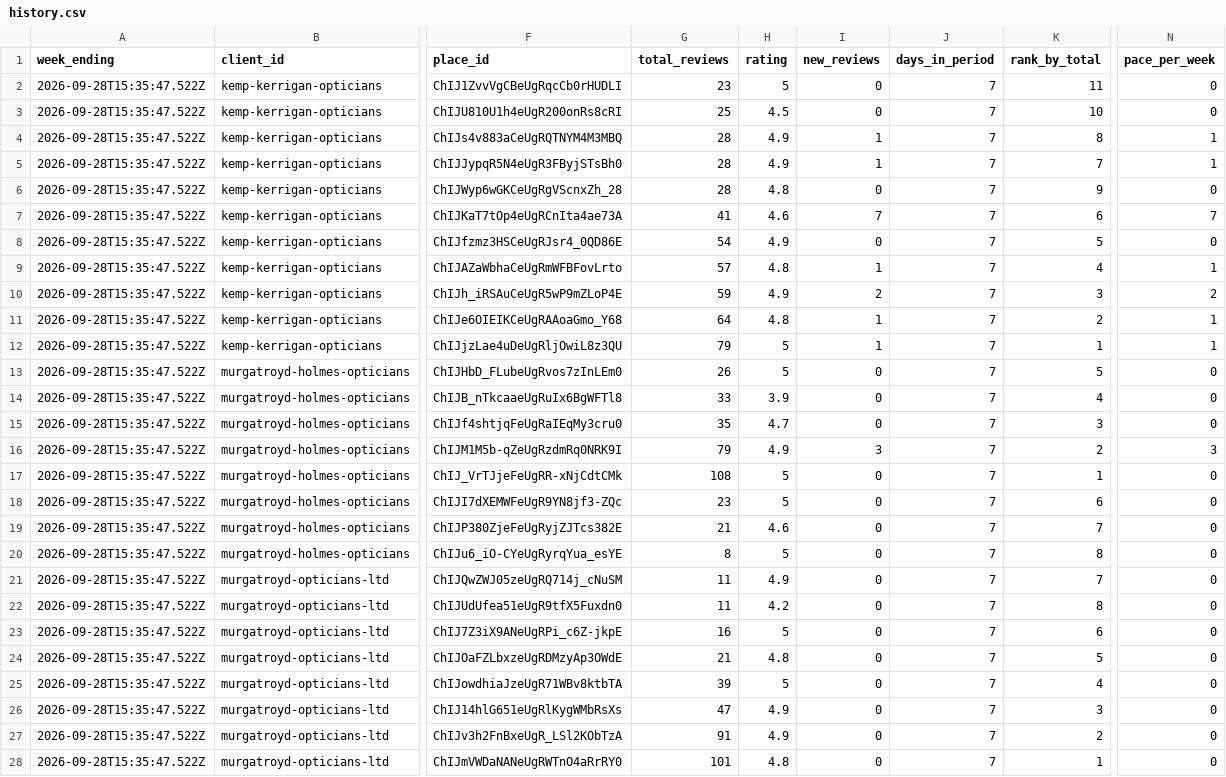
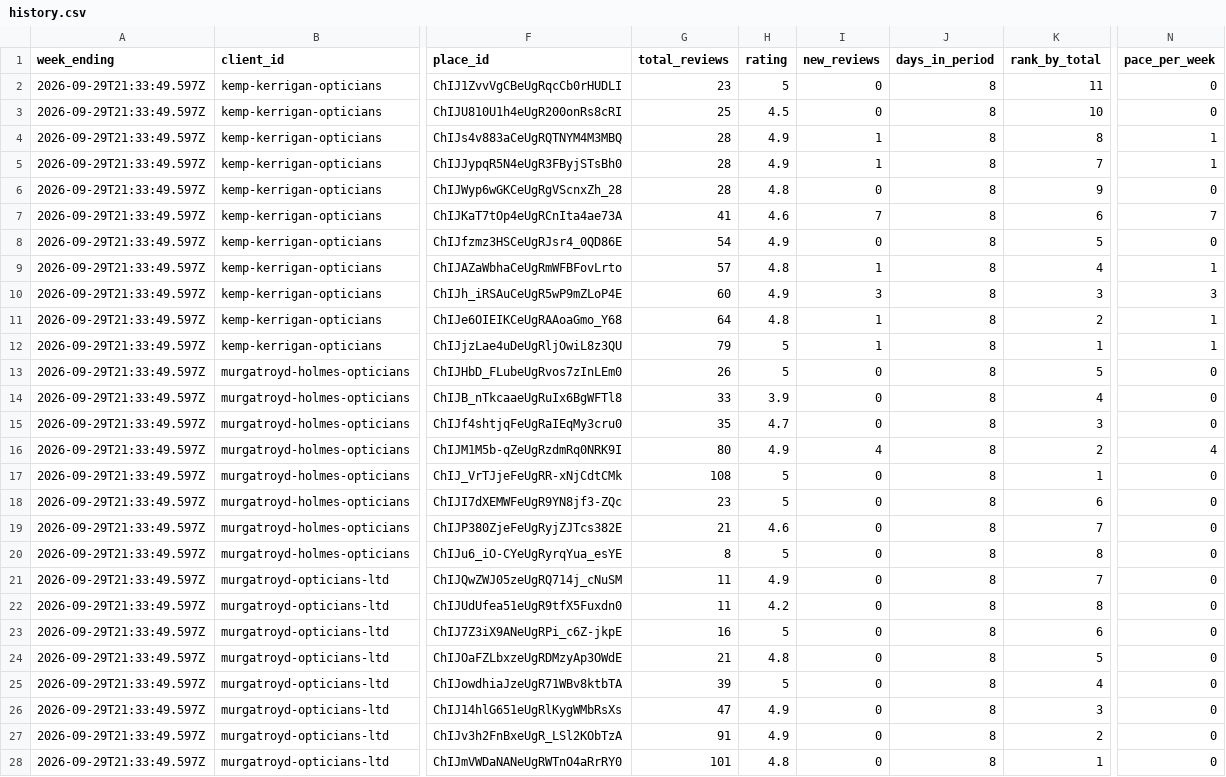
Before and after one commit to springviewmarketing/Claude-Code, a CSV file: review-tracker/reports/history.csv, drawn as a sheet; only a part is shown, gaps mark what is left out; the diff covers the shown part only; the diff names each change by its address in the sheet, - before the commit and + after, or states it on an @@ line.

Commit message:
Weekly review reading, 29 Sep 2026 [skip ci]

```diff
--- a/review-tracker/reports/history.csv
+++ b/review-tracker/reports/history.csv
-A2:A28 (week_ending): 2026-09-28T15:35:47.522Z
+A2:A28 (week_ending): 2026-09-29T21:33:49.597Z
-J2:J28 (days_in_period): 7
+J2:J28 (days_in_period): 8
-G10 (total_reviews): 59
+G10 (total_reviews): 60
-I10 (new_reviews): 2
+I10 (new_reviews): 3
-N10 (pace_per_week): 2
+N10 (pace_per_week): 3
-G16 (total_reviews): 79
+G16 (total_reviews): 80
-I16 (new_reviews): 3
+I16 (new_reviews): 4
-N16 (pace_per_week): 3
+N16 (pace_per_week): 4
```
Also changed, not shown: 6 edited cells elsewhere in this file, 12 other files.
